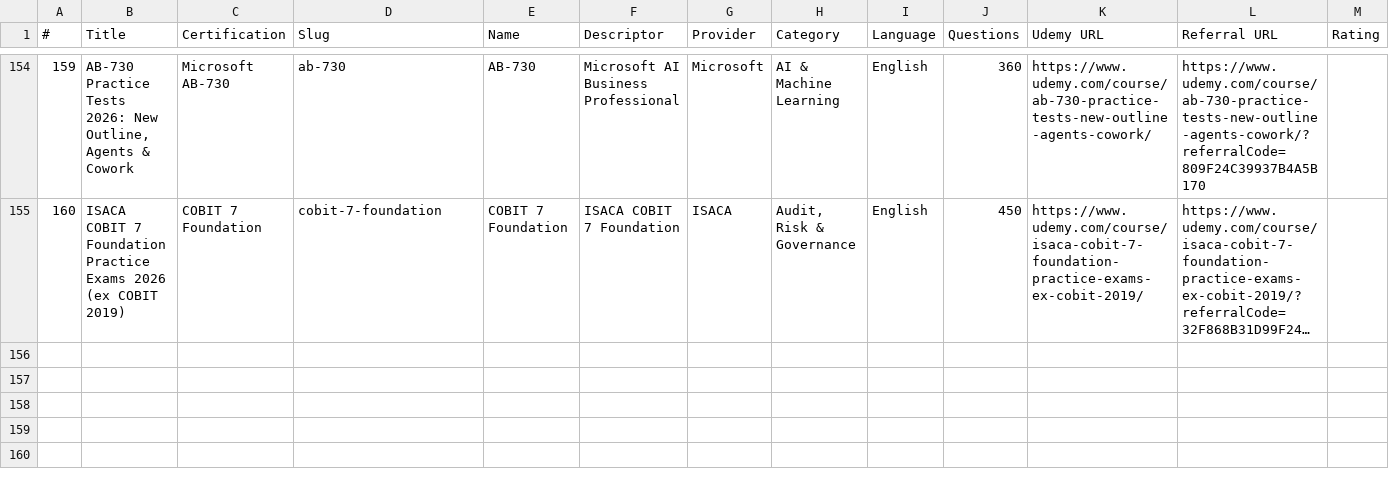
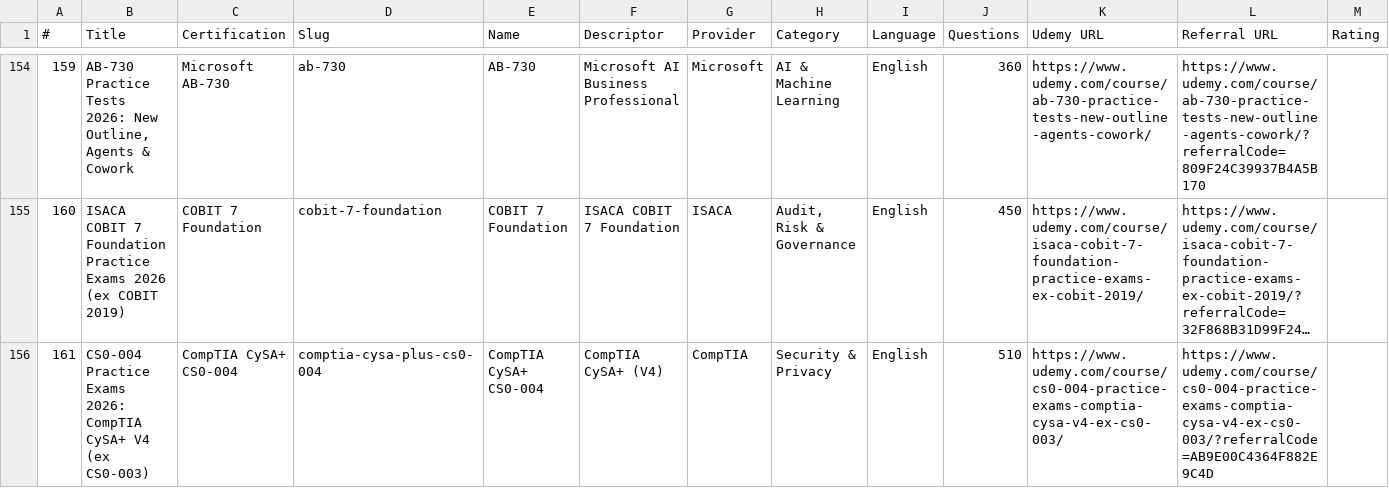
Before and after one commit to CertRamp/certramp-website, a CSV file: data/udemy-courses.csv, drawn as a sheet; only a part is shown, gaps mark what is left out; long unchanged cells end in …; rows hold the shown columns only; the diff names each change by its address in the sheet, - before the commit and + after, or states it on an @@ line.

```diff
--- a/data/udemy-courses.csv
+++ b/data/udemy-courses.csv
+row 156: 161 | CS0-004 Practice Exams 2026: CompTIA CySA+ V4 (ex CS0-003) | CompTIA CySA+ CS0-004 | comptia-cysa-plus-cs0-004 | CompTIA CySA+ CS0-004 | CompTIA CySA+ (V4) | CompTIA | Security & Privacy | English | 510 | https://www.udemy.com/course/cs0-004-practice-exams-comptia-cysa-v4-ex-cs0-003/ | https://www.udemy.com/course/cs0-004-practice-exams-comptia-cysa-v4-ex-cs0-003/?referralCode=AB9E00C4364F882E9C4D
```
Also changed, not shown: 3 other files.
